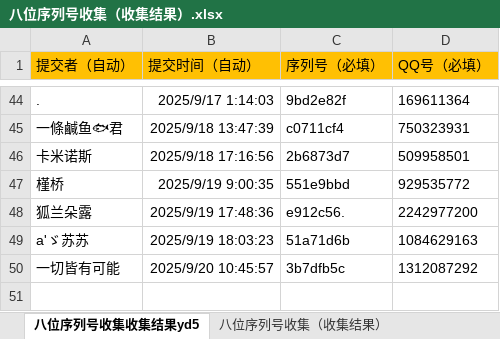
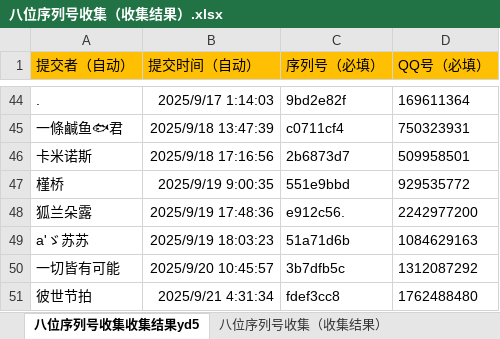
Before and after one commit to tonzy-su/DeviceCheck_data, an Excel workbook: data/八位序列号收集（收集结果）.xlsx, sheet 八位序列号收集收集结果yd5, drawn as a sheet; only a part is shown, gaps mark what is left out; values as stored, in another font and other column widths than the file's, no borders; the diff names each change by its address in the sheet, - before the commit and + after, or states it on an @@ line.

Commit message:
Add files via upload

```diff
--- a/data/八位序列号收集（收集结果）.xlsx (sheet 八位序列号收集收集结果yd5)
+++ b/data/八位序列号收集（收集结果）.xlsx (sheet 八位序列号收集收集结果yd5)
+row 51: 彼世节拍 | 2025/9/21 4:31:34 | fdef3cc8 | 1762488480
```
